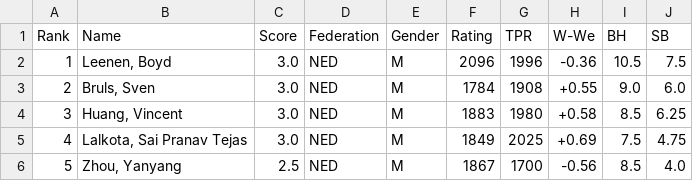
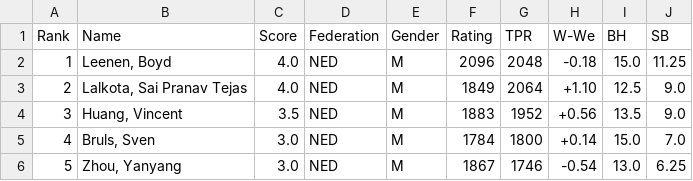
Before and after one commit to Frank-L93/frank, a CSV file: public/uploads/2026/C/SMWSite/rnd05/ranking.csv, drawn as a sheet; only a part is shown; the diff covers the shown part only.

```diff
--- a/public/uploads/2026/C/SMWSite/rnd05/ranking.csv
+++ b/public/uploads/2026/C/SMWSite/rnd05/ranking.csv
@@ -1,6 +1,6 @@
 Rank;Name;Score;Federation;Gender;Rating;TPR;W-We;BH;SB
-1;"Leenen, Boyd";3.0;NED;M;2096;1996;-0.36;10.5; 7.5
-2;"Bruls, Sven";3.0;NED;M;1784;1908;+0.55; 9.0; 6.0
-3;"Huang, Vincent";3.0;NED;M;1883;1980;+0.58; 8.5; 6.25
-4;"Lalkota, Sai Pranav Tejas";3.0;NED;M;1849;2025;+0.69; 7.5; 4.75
-5;"Zhou, Yanyang";2.5;NED;M;1867;1700;-0.56; 8.5; 4.0
+1;"Leenen, Boyd";4.0;NED;M;2096;2048;-0.18;15.0;11.25
+2;"Lalkota, Sai Pranav Tejas";4.0;NED;M;1849;2064;+1.10;12.5; 9.0
+3;"Huang, Vincent";3.5;NED;M;1883;1952;+0.56;13.5; 9.0
+4;"Bruls, Sven";3.0;NED;M;1784;1800;+0.14;15.0; 7.0
+5;"Zhou, Yanyang";3.0;NED;M;1867;1746;-0.54;13.0; 6.25
```
Also changed, not shown: 42 edited cells elsewhere in this file, public/uploads/2026/C/SMWSite/rnd05/pairings.csv, public/uploads/2026/C/SMWSite/rnd06/pairings.csv, 39 other files.
